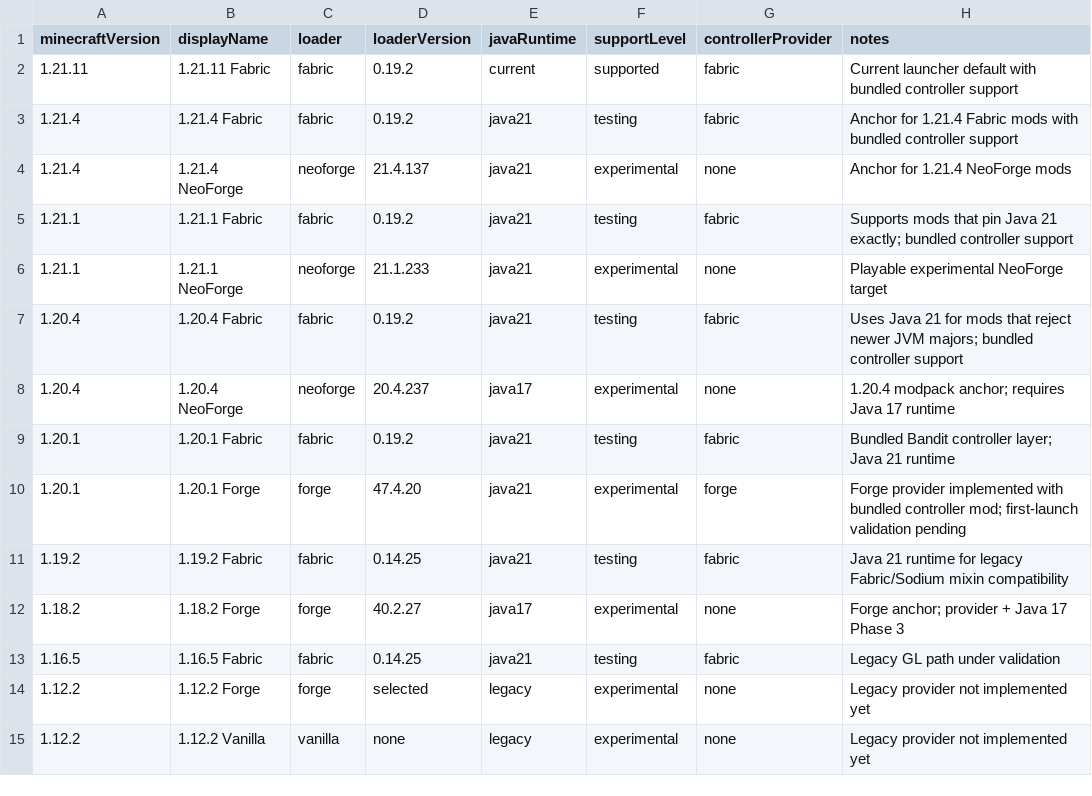
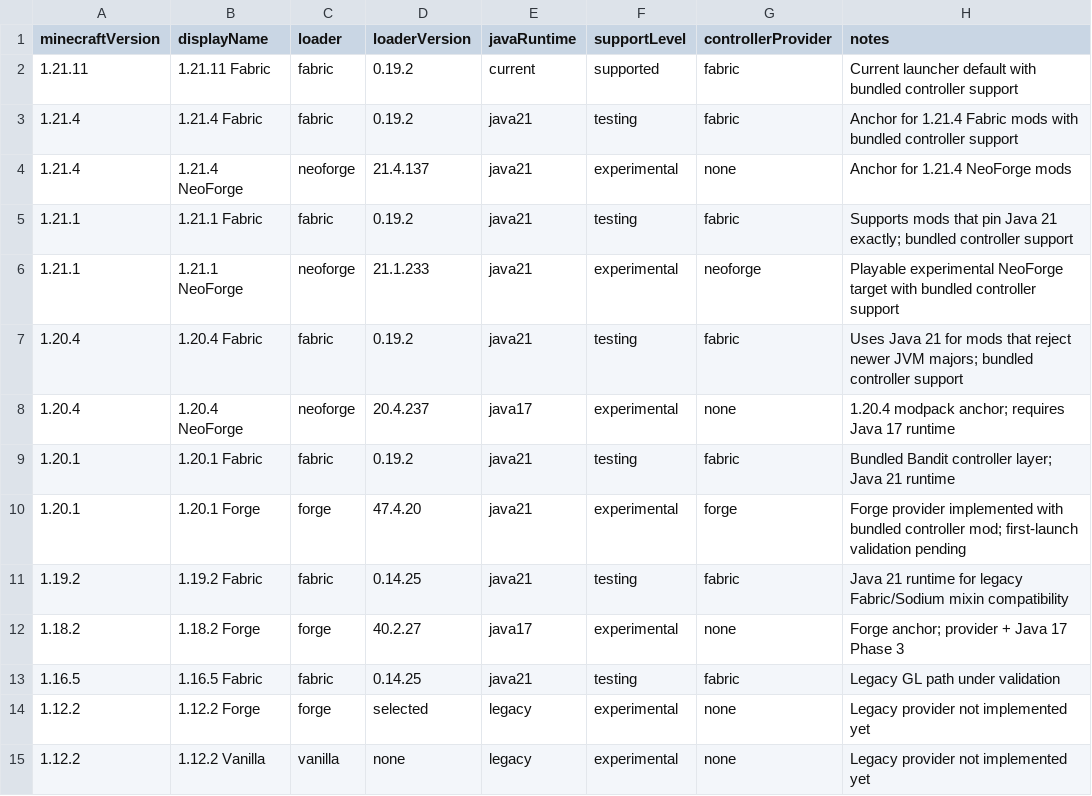
Before and after one commit to Blue7366/JavaUWP, a TSV file: config/versions.tsv, drawn as a sheet.

Commit message:
Add NeoForge 1.21.1 controller support
- add a standalone NeoForge controller bridge using the shared core
- package controller support through the target capability matrix
- detect the bundled NeoForge controller when configuring GLFW input
- document build inputs, generated artifact boundaries, and runtime coverage

```diff
--- a/config/versions.tsv
+++ b/config/versions.tsv
@@ -5,3 +5,3 @@ minecraftVersion	displayName	loader	loaderVersion	javaRuntime	supportLevel	contr
 1.21.1	1.21.1 Fabric	fabric	0.19.2	java21	testing	fabric	Supports mods that pin Java 21 exactly; bundled controller support
-1.21.1	1.21.1 NeoForge	neoforge	21.1.233	java21	experimental	none	Playable experimental NeoForge target
+1.21.1	1.21.1 NeoForge	neoforge	21.1.233	java21	experimental	neoforge	Playable experimental NeoForge target with bundled controller support
 1.20.4	1.20.4 Fabric	fabric	0.19.2	java21	testing	fabric	Uses Java 21 for mods that reject newer JVM majors; bundled controller support
```
Also changed, not shown: 24 other files.
